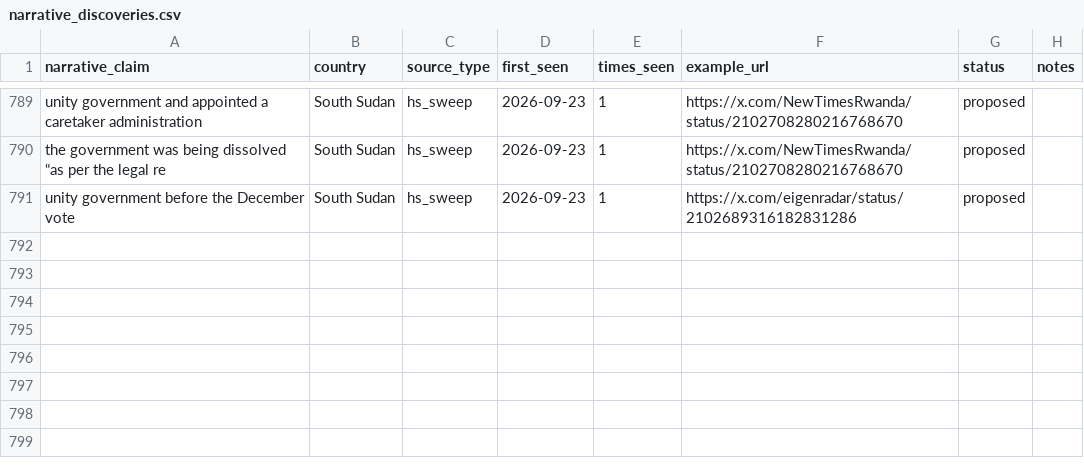
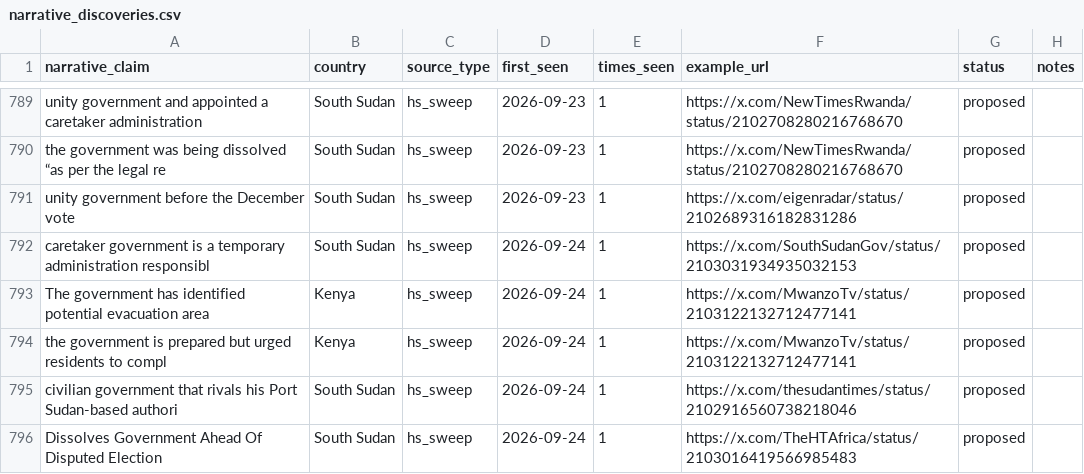
Before and after one commit to KSvend/IRIS, a CSV file: monitoring/autolearn/narrative_discoveries.csv, drawn as a sheet; only a part is shown, gaps mark what is left out.

```diff
--- a/monitoring/autolearn/narrative_discoveries.csv
+++ b/monitoring/autolearn/narrative_discoveries.csv
@@ -806 +806,6 @@ the government was being dissolved “as per the legal re,South Sudan,hs_sweep,2
 unity government before the December vote,South Sudan,hs_sweep,2026-09-23,1,https://x.com/eigenradar/status/2102689316182831286,proposed,
+caretaker government is a temporary administration responsibl,South Sudan,hs_sweep,2026-09-24,1,https://x.com/SouthSudanGov/status/2103031934935032153,proposed,
+The government has identified potential evacuation area,Kenya,hs_sweep,2026-09-24,1,https://x.com/MwanzoTv/status/2103122132712477141,proposed,
+the government is prepared but urged residents to compl,Kenya,hs_sweep,2026-09-24,1,https://x.com/MwanzoTv/status/2103122132712477141,proposed,
+civilian government that rivals his Port Sudan-based authori,South Sudan,hs_sweep,2026-09-24,1,https://x.com/thesudantimes/status/2102916560738218046,proposed,
+Dissolves Government Ahead Of Disputed Election,South Sudan,hs_sweep,2026-09-24,1,https://x.com/TheHTAfrica/status/2103016419566985483,proposed,
```
Also changed, not shown: monitoring/autolearn/learned_keywords_hs.csv, monitoring/autolearn/toxic_handles.csv, 9 other files.
